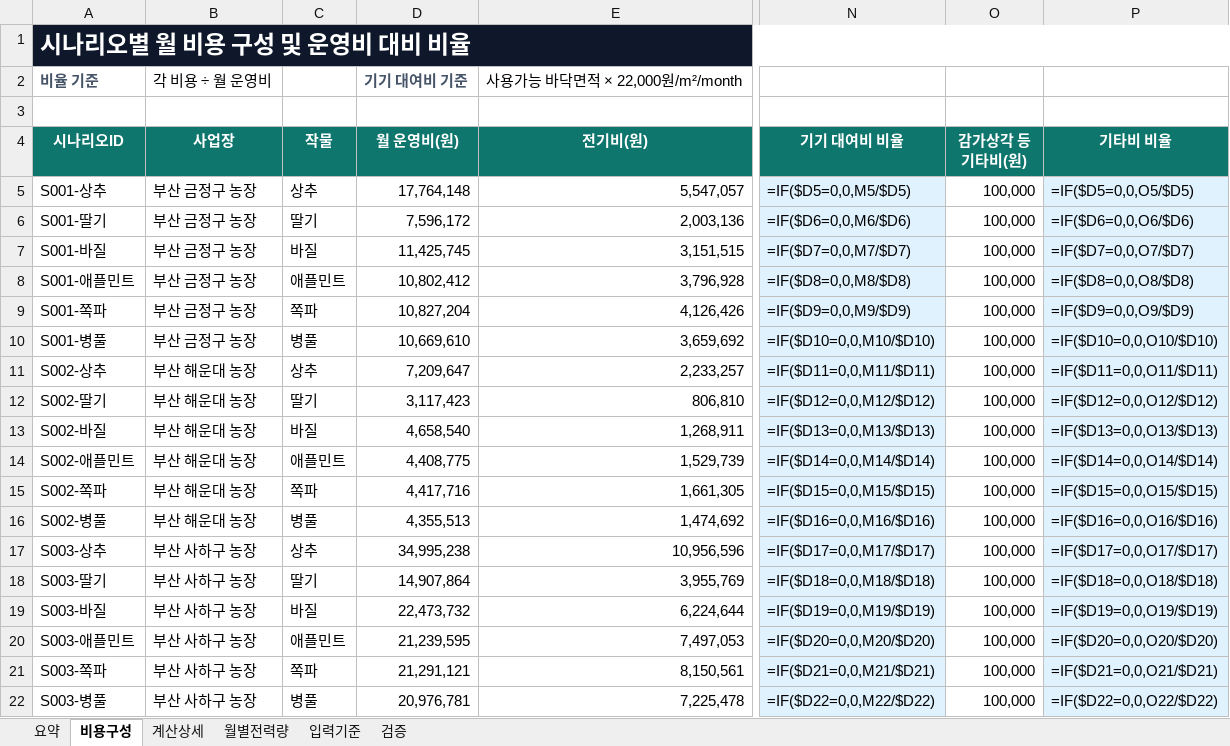
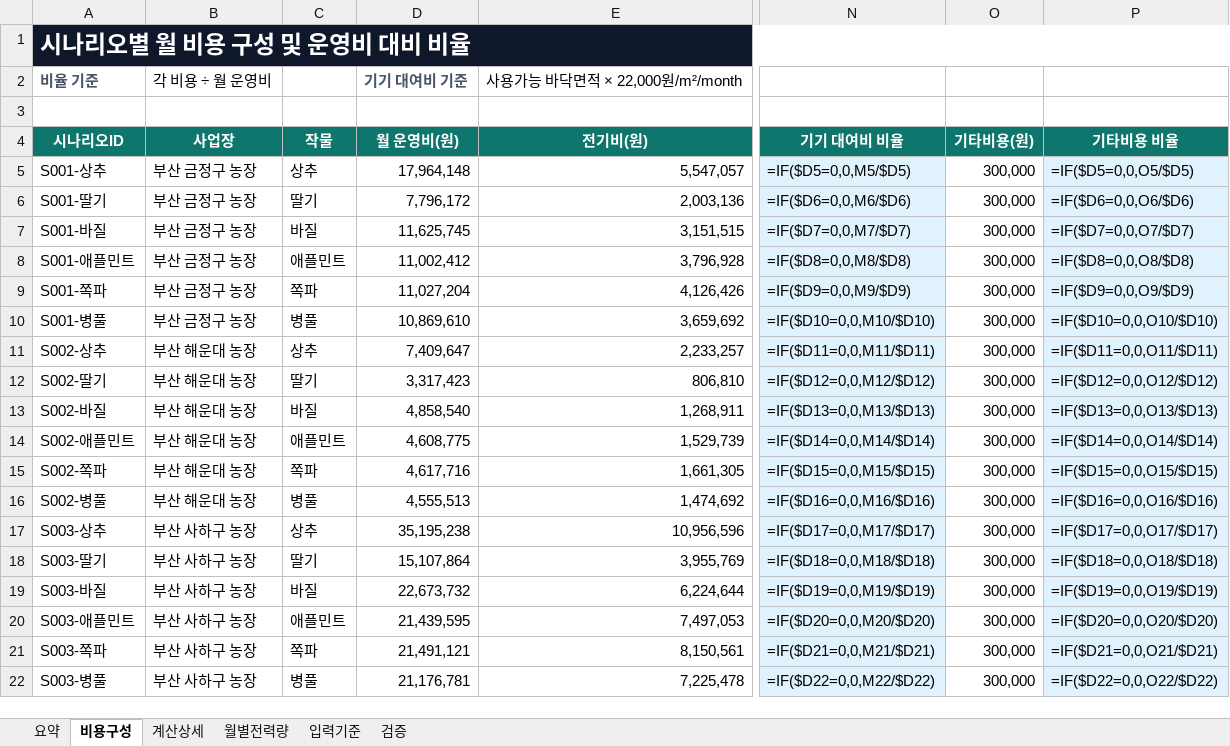
Before and after one commit to hbin2010-26/pnuai-b-06-bomdongmarket, an Excel workbook: Profit_Calculator 1.0.1/output/Profit_Output.xlsx, sheet 비용구성, drawn as a sheet; only a part is shown, gaps mark what is left out; values as stored, in another font and other column widths than the file's, no borders; formulas without a stored value are shown as written; conditional formats and table styles not drawn; the diff names each change by its address in the sheet, - before the commit and + after, or states it on an @@ line.

```diff
--- a/Profit_Calculator 1.0.1/output/Profit_Output.xlsx (sheet 비용구성)
+++ b/Profit_Calculator 1.0.1/output/Profit_Output.xlsx (sheet 비용구성)
-O4: 감가상각 등 기타비(원)
+O4: 기타비용(원)
-P4: 기타비 비율
+P4: 기타비용 비율
-D5 (월 운영비(원)): 17,764,148
+D5 (월 운영비(원)): 17,964,148
-O5:O22 (기타비용(원)): 100,000
+O5:O22 (기타비용(원)): 300,000
-D6 (월 운영비(원)): 7,596,172
+D6 (월 운영비(원)): 7,796,172
-D7 (월 운영비(원)): 11,425,745
+D7 (월 운영비(원)): 11,625,745
-D8 (월 운영비(원)): 10,802,412
+D8 (월 운영비(원)): 11,002,412
-D9 (월 운영비(원)): 10,827,204
+D9 (월 운영비(원)): 11,027,204
-D10 (월 운영비(원)): 10,669,610
+D10 (월 운영비(원)): 10,869,610
-D11 (월 운영비(원)): 7,209,647
+D11 (월 운영비(원)): 7,409,647
-D12 (월 운영비(원)): 3,117,423
+D12 (월 운영비(원)): 3,317,423
-D13 (월 운영비(원)): 4,658,540
+D13 (월 운영비(원)): 4,858,540
-D14 (월 운영비(원)): 4,408,775
+D14 (월 운영비(원)): 4,608,775
-D15 (월 운영비(원)): 4,417,716
+D15 (월 운영비(원)): 4,617,716
-D16 (월 운영비(원)): 4,355,513
+D16 (월 운영비(원)): 4,555,513
-D17 (월 운영비(원)): 34,995,238
+D17 (월 운영비(원)): 35,195,238
-D18 (월 운영비(원)): 14,907,864
+D18 (월 운영비(원)): 15,107,864
-D19 (월 운영비(원)): 22,473,732
+D19 (월 운영비(원)): 22,673,732
-D20 (월 운영비(원)): 21,239,595
+D20 (월 운영비(원)): 21,439,595
-D21 (월 운영비(원)): 21,291,121
+D21 (월 운영비(원)): 21,491,121
-D22 (월 운영비(원)): 20,976,781
+D22 (월 운영비(원)): 21,176,781
```
Also changed, not shown: sheet 요약, sheet 계산상세, sheet 검증, sheet 입력기준, 8 other files.
